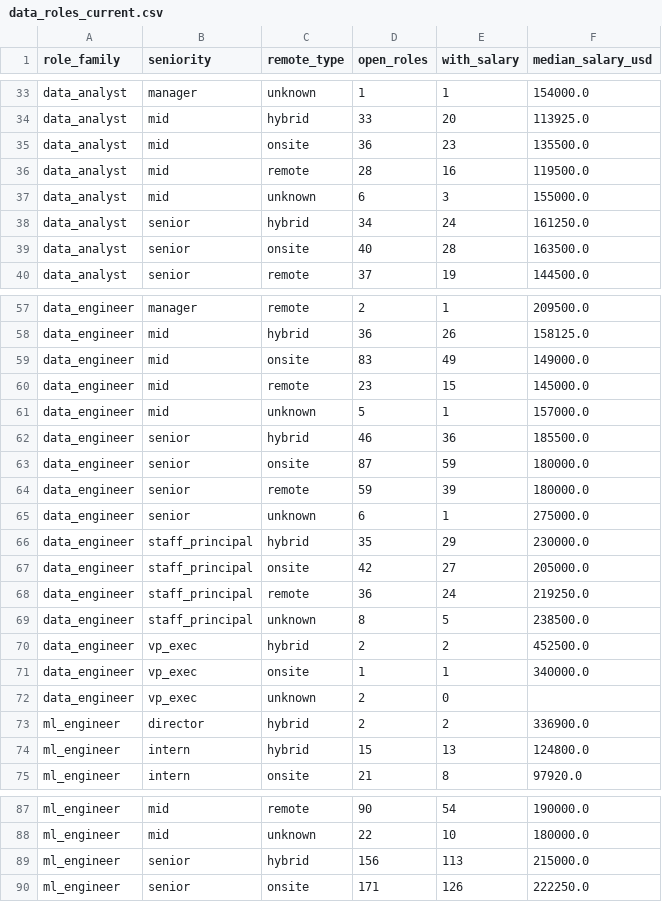
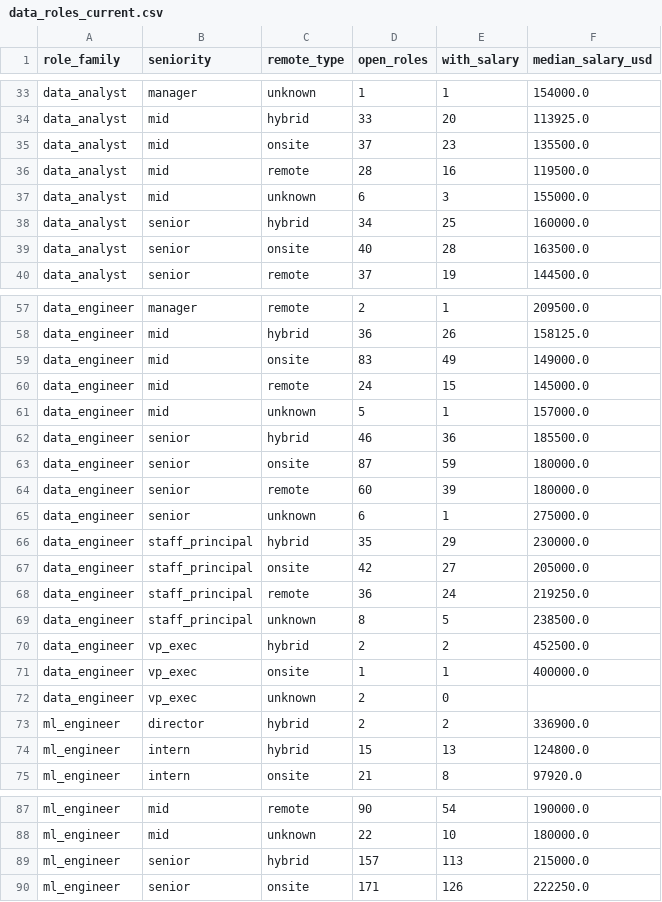
Before and after one commit to siddharthkumarx/job-postings-pipeline, a CSV file: public/summary/data_roles_current.csv, drawn as a sheet; only a part is shown, gaps mark what is left out.

```diff
--- a/public/summary/data_roles_current.csv
+++ b/public/summary/data_roles_current.csv
@@ -34,6 +34,6 @@ data_analyst,manager,unknown,1,1,154000.0
 data_analyst,mid,hybrid,33,20,113925.0
-data_analyst,mid,onsite,36,23,135500.0
+data_analyst,mid,onsite,37,23,135500.0
 data_analyst,mid,remote,28,16,119500.0
 data_analyst,mid,unknown,6,3,155000.0
-data_analyst,senior,hybrid,34,24,161250.0
+data_analyst,senior,hybrid,34,25,160000.0
 data_analyst,senior,onsite,40,28,163500.0
@@ -59,3 +59,3 @@ data_engineer,mid,hybrid,36,26,158125.0
 data_engineer,mid,onsite,83,49,149000.0
-data_engineer,mid,remote,23,15,145000.0
+data_engineer,mid,remote,24,15,145000.0
 data_engineer,mid,unknown,5,1,157000.0
@@ -63,3 +63,3 @@ data_engineer,senior,hybrid,46,36,185500.0
 data_engineer,senior,onsite,87,59,180000.0
-data_engineer,senior,remote,59,39,180000.0
+data_engineer,senior,remote,60,39,180000.0
 data_engineer,senior,unknown,6,1,275000.0
@@ -70,3 +70,3 @@ data_engineer,staff_principal,unknown,8,5,238500.0
 data_engineer,vp_exec,hybrid,2,2,452500.0
-data_engineer,vp_exec,onsite,1,1,340000.0
+data_engineer,vp_exec,onsite,1,1,400000.0
 data_engineer,vp_exec,unknown,2,0,
@@ -88,3 +88,3 @@ ml_engineer,mid,remote,90,54,190000.0
 ml_engineer,mid,unknown,22,10,180000.0
-ml_engineer,senior,hybrid,156,113,215000.0
+ml_engineer,senior,hybrid,157,113,215000.0
 ml_engineer,senior,onsite,171,126,222250.0
```
Also changed, not shown: public/summary/changes_today.csv, public/summary/salary_bands.csv, 19 other files.
